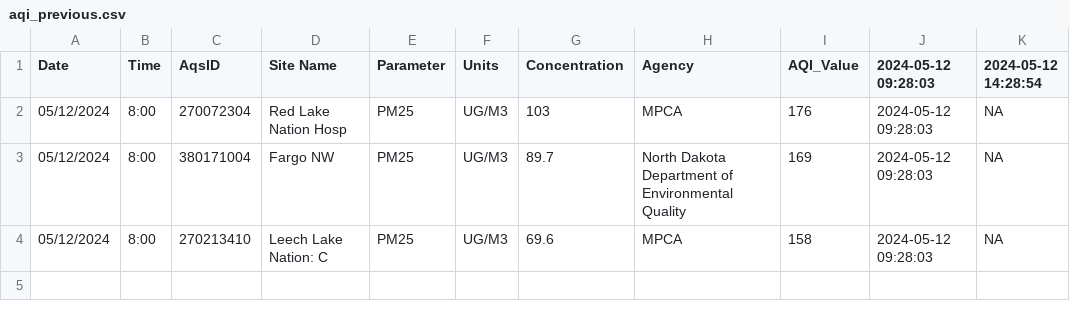
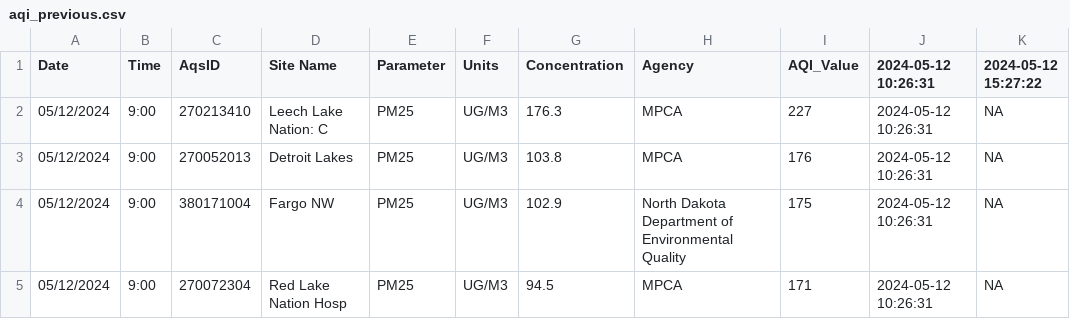
Before and after one commit to MPCA-air/aqi-watch, a CSV file: data/aqi_previous.csv, drawn as a sheet.

```diff
--- a/data/aqi_previous.csv
+++ b/data/aqi_previous.csv
@@ -1,4 +1,5 @@
-"Date","Time","AqsID","Site Name","Parameter","Units","Concentration","Agency","AQI_Value","2024-05-12 09:28:03","2024-05-12 14:28:54"
-"05/12/2024","8:00","270072304","Red Lake Nation Hosp","PM25","UG/M3",103,"MPCA",176,"2024-05-12 09:28:03",NA
-"05/12/2024","8:00","380171004","Fargo NW","PM25","UG/M3",89.7,"North Dakota Department of Environmental Quality",169,"2024-05-12 09:28:03",NA
-"05/12/2024","8:00","270213410","Leech Lake Nation: C","PM25","UG/M3",69.6,"MPCA",158,"2024-05-12 09:28:03",NA
+"Date","Time","AqsID","Site Name","Parameter","Units","Concentration","Agency","AQI_Value","2024-05-12 10:26:31","2024-05-12 15:27:22"
+"05/12/2024","9:00","270213410","Leech Lake Nation: C","PM25","UG/M3",176.3,"MPCA",227,"2024-05-12 10:26:31",NA
+"05/12/2024","9:00","270052013","Detroit Lakes","PM25","UG/M3",103.8,"MPCA",176,"2024-05-12 10:26:31",NA
+"05/12/2024","9:00","380171004","Fargo NW","PM25","UG/M3",102.9,"North Dakota Department of Environmental Quality",175,"2024-05-12 10:26:31",NA
+"05/12/2024","9:00","270072304","Red Lake Nation Hosp","PM25","UG/M3",94.5,"MPCA",171,"2024-05-12 10:26:31",NA
```
Also changed, not shown: 9 other files.
